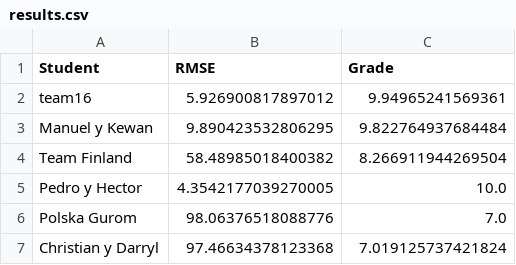
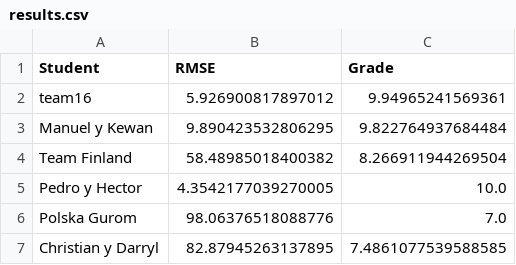
Before and after one commit to vignoni/mec-prac5, a CSV file: results.csv, drawn as a sheet.

Commit message:
New result: Christian y Darryl

```diff
--- a/results.csv
+++ b/results.csv
@@ -6,2 +6,2 @@ Pedro y Hector,4.3542177039270005,10.0
 Polska Gurom,98.06376518088776,7.0
-Christian y Darryl,97.46634378123368,7.019125737421824
+Christian y Darryl,82.87945263137895,7.4861077539588585
```
Also changed, not shown: 1 other file.
